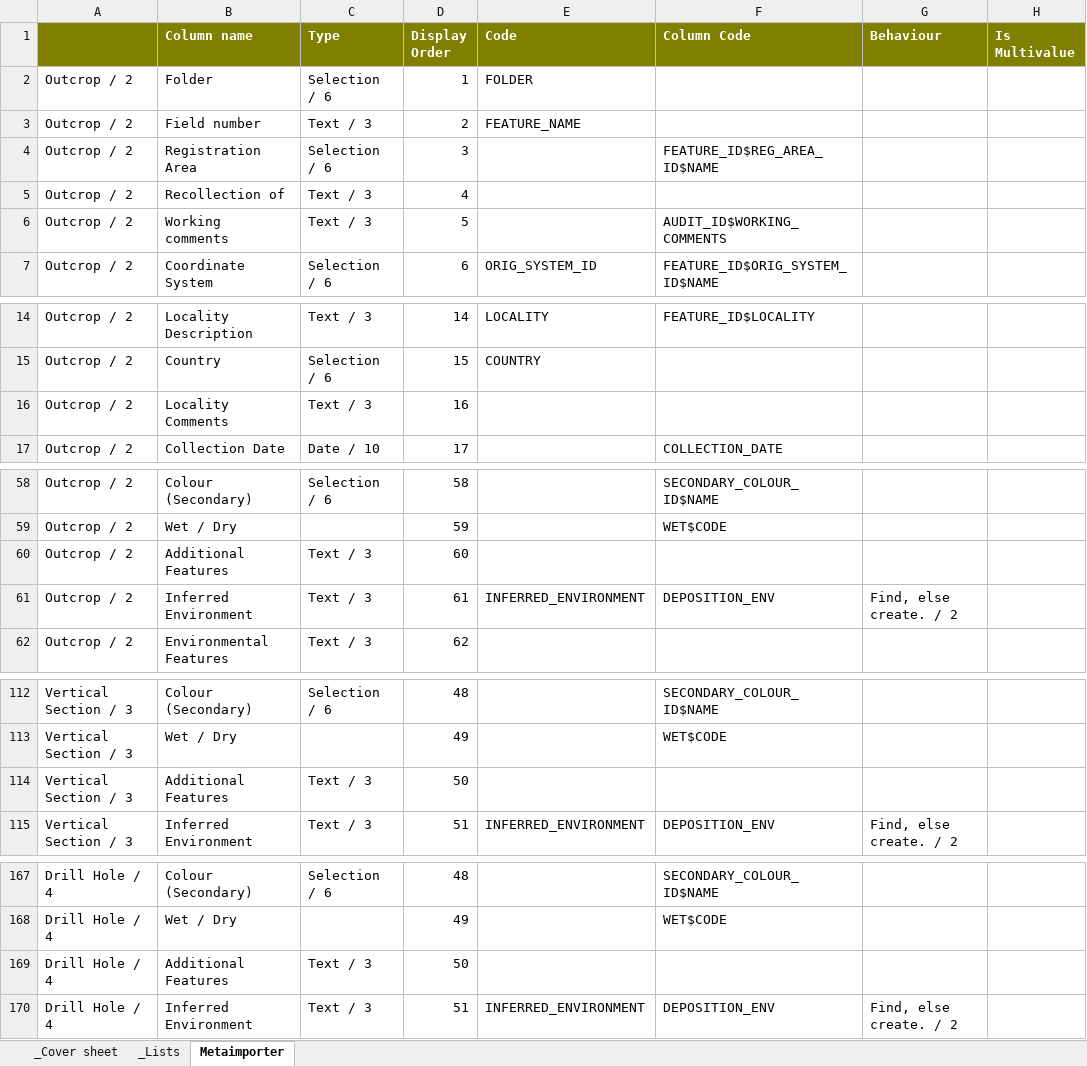
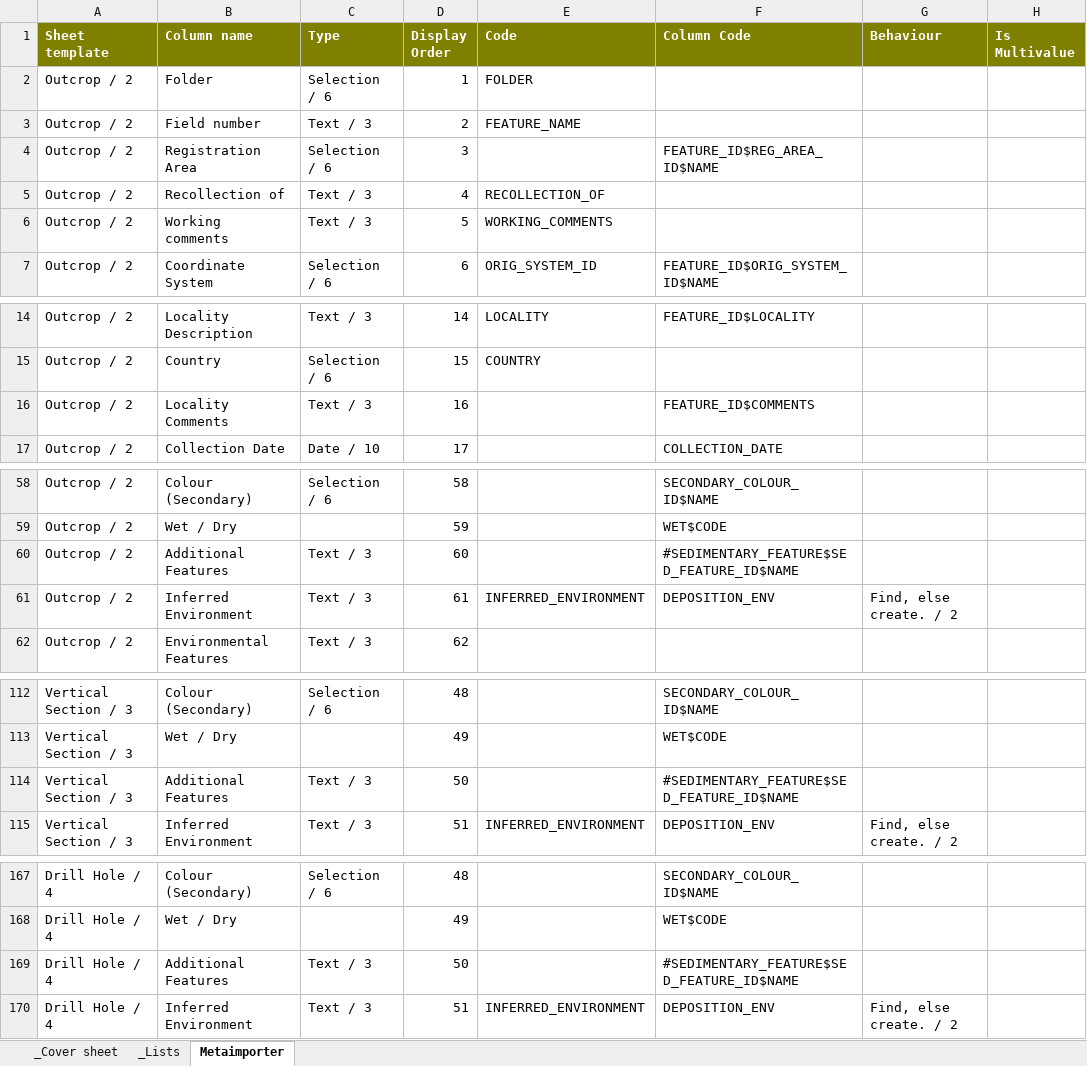
Before and after one commit to taurus2819/FRED, an Excel workbook: doc/importer/MG_IMPORT_SPREADSHEET_TYPE.xlsx, sheet Metaimporter, drawn as a sheet; only a part is shown, gaps mark what is left out; values as stored, in another font and other column widths than the file's, no borders; the diff names each change by its address in the sheet, - before the commit and + after, or states it on an @@ line.

Commit message:
Part of PDB-213: make things actually deploy from scratch.
git-svn-id: file:///repo/applications/FRED/branches/mikevdg_importer@45492 976ac4c7-77c1-46cc-9d05-16a3bd20634c

```diff
--- a/doc/importer/MG_IMPORT_SPREADSHEET_TYPE.xlsx (sheet Metaimporter)
+++ b/doc/importer/MG_IMPORT_SPREADSHEET_TYPE.xlsx (sheet Metaimporter)
-A1: (empty)
+A1: Sheet template
-E5 (Code): (empty)
+E5 (Code): RECOLLECTION_OF
-E6 (Code): (empty)
+E6 (Code): WORKING_COMMENTS
-F6 (Column Code): AUDIT_ID$WORKING_COMMENTS
+F6 (Column Code): (empty)
-F16 (Column Code): (empty)
+F16 (Column Code): FEATURE_ID$COMMENTS
-F60 (Column Code): (empty)
+F60 (Column Code): #SEDIMENTARY_FEATURE$SED_FEATURE_ID$NAME
-F114 (Column Code): (empty)
+F114 (Column Code): #SEDIMENTARY_FEATURE$SED_FEATURE_ID$NAME
-F169 (Column Code): (empty)
+F169 (Column Code): #SEDIMENTARY_FEATURE$SED_FEATURE_ID$NAME
```
Also changed, not shown: 5 other files.
